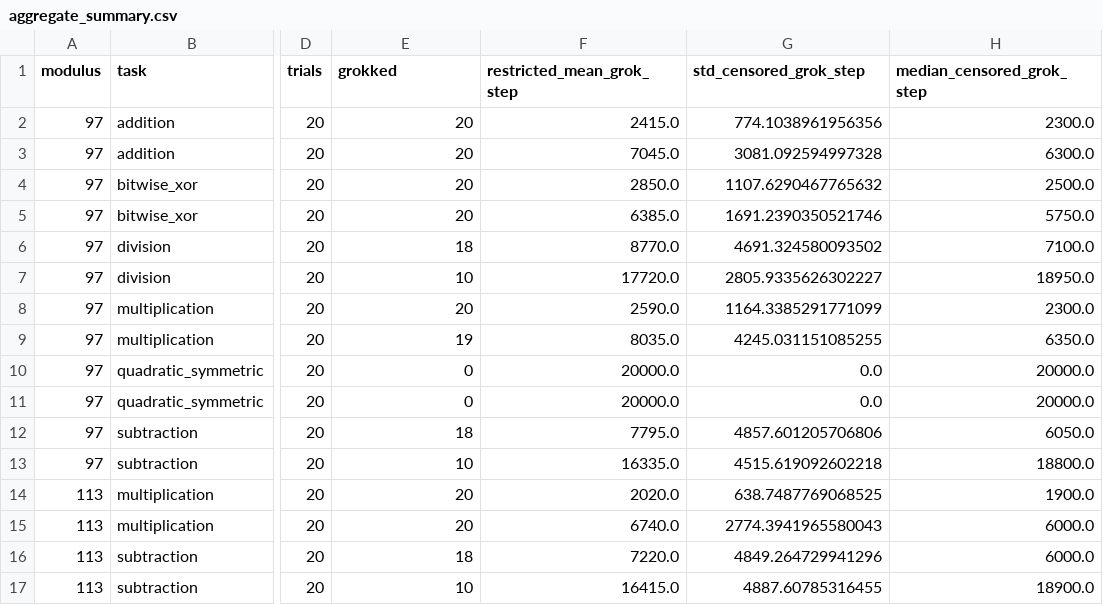
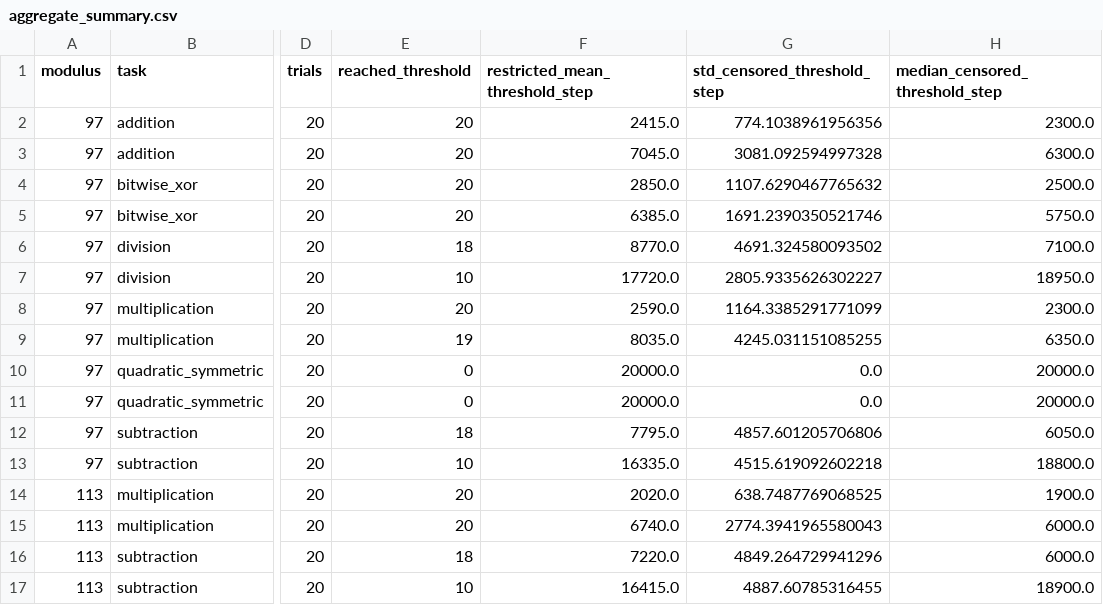
Before and after one commit to AmirRoshankar/Weight-MF, a CSV file: results/modular_transfer/aggregate_summary.csv, drawn as a sheet; only a part is shown, gaps mark what is left out; the diff names each change by its address in the sheet, - before the commit and + after, or states it on an @@ line.

```diff
--- a/results/modular_transfer/aggregate_summary.csv
+++ b/results/modular_transfer/aggregate_summary.csv
-E1: grokked
+E1: reached_threshold
-F1: restricted_mean_grok_step
+F1: restricted_mean_threshold_step
-G1: std_censored_grok_step
+G1: std_censored_threshold_step
-H1: median_censored_grok_step
+H1: median_censored_threshold_step
```
Also changed, not shown: results/modular_transfer/trial_summary.csv, results/source_scaling/hybrid_0050_runs/aggregate_summary.csv, 38 other files.
